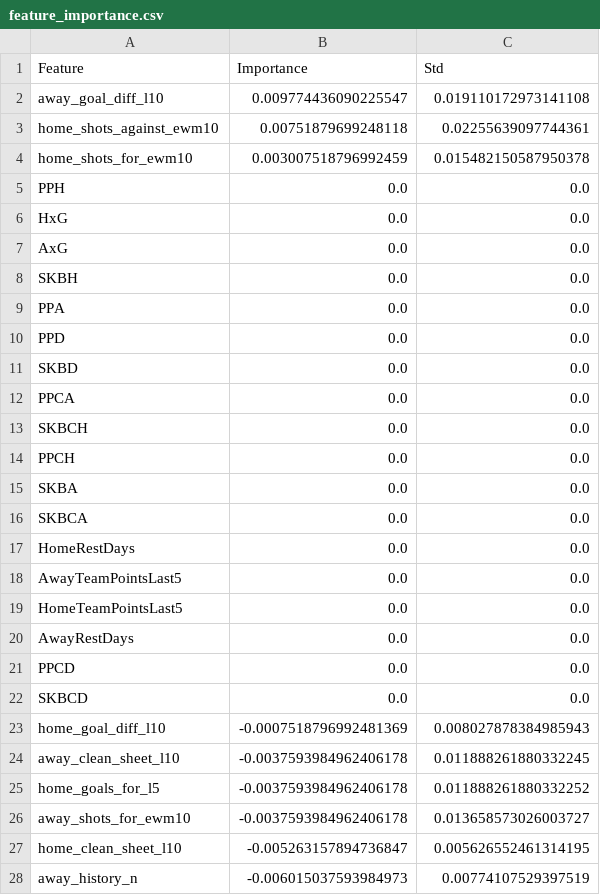
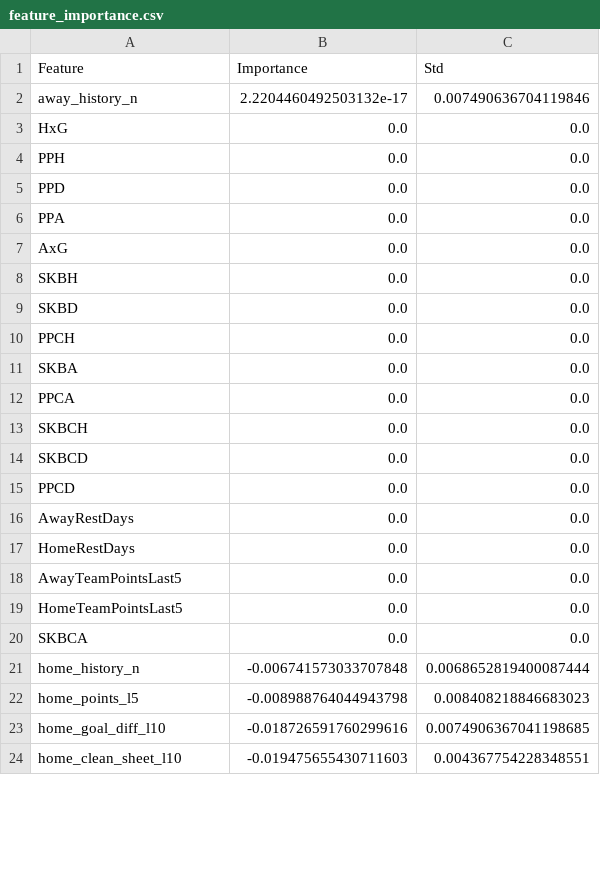
Before and after one commit to gmalbert/netherlands-soccer, a CSV file: precomputed/feature_importance.csv, drawn as a sheet; only a part is shown; the diff covers the shown part only.

```diff
--- a/precomputed/feature_importance.csv
+++ b/precomputed/feature_importance.csv
@@ -1,17 +1,17 @@
 Feature,Importance,Std
-away_goal_diff_l10,0.009774436090225547,0.019110172973141108
-home_shots_against_ewm10,0.00751879699248118,0.02255639097744361
-home_shots_for_ewm10,0.003007518796992459,0.015482150587950378
+away_history_n,2.2204460492503132e-17,0.007490636704119846
+HxG,0.0,0.0
 PPH,0.0,0.0
-HxG,0.0,0.0
+PPD,0.0,0.0
+PPA,0.0,0.0
 AxG,0.0,0.0
 SKBH,0.0,0.0
-PPA,0.0,0.0
-PPD,0.0,0.0
 SKBD,0.0,0.0
+PPCH,0.0,0.0
+SKBA,0.0,0.0
 PPCA,0.0,0.0
 SKBCH,0.0,0.0
-PPCH,0.0,0.0
-SKBA,0.0,0.0
-SKBCA,0.0,0.0
+SKBCD,0.0,0.0
+PPCD,0.0,0.0
+AwayRestDays,0.0,0.0
 HomeRestDays,0.0,0.0
@@ -19,10 +19,6 @@ AwayTeamPointsLast5,0.0,0.0
 HomeTeamPointsLast5,0.0,0.0
-AwayRestDays,0.0,0.0
-PPCD,0.0,0.0
-SKBCD,0.0,0.0
-home_goal_diff_l10,-0.0007518796992481369,0.008027878384985943
-away_clean_sheet_l10,-0.0037593984962406178,0.011888261880332245
-home_goals_for_l5,-0.0037593984962406178,0.011888261880332252
-away_shots_for_ewm10,-0.0037593984962406178,0.013658573026003727
-home_clean_sheet_l10,-0.005263157894736847,0.005626552461314195
-away_history_n,-0.006015037593984973,0.00774107529397519
+SKBCA,0.0,0.0
+home_history_n,-0.006741573033707848,0.0068652819400087444
+home_points_l5,-0.008988764044943798,0.008408218846683023
+home_goal_diff_l10,-0.018726591760299616,0.0074906367041198685
+home_clean_sheet_l10,-0.019475655430711603,0.004367754228348551
```
Also changed, not shown: 9 added rows, 5 removed rows and 12 edited cells elsewhere in this file, data_files/combined_historical_data.csv, data_files/poisson_metrics_history.csv, 25 other files.
